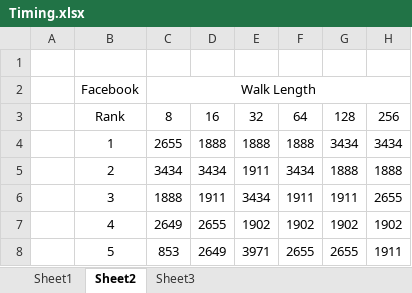
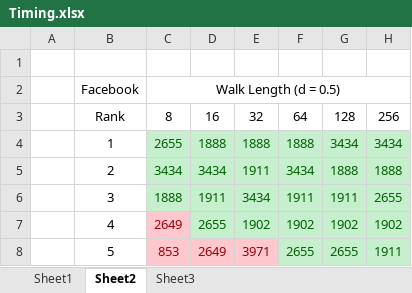
Before and after one commit to ReetBarik/Parallel-Computing, an Excel workbook: FinalProject/Output/Timing.xlsx, sheet Sheet2, drawn as a sheet; values as stored, in another font and other column widths than the file's, no borders; the diff names each change by its address in the sheet, - before the commit and + after, or states it on an @@ line.

Commit message:
Final Project: Figures plotted. Report written. Quad chart left.

```diff
--- a/FinalProject/Output/Timing.xlsx (sheet Sheet2)
+++ b/FinalProject/Output/Timing.xlsx (sheet Sheet2)
-C2: Walk Length
+C2: Walk Length (d = 0.5)
@@ C4:H6 fill: none → #C6EFCE, text colour: black → #006100 @@
@@ C7 fill: none → #FFC7CE, text colour: black → #9C0006 @@
@@ D7:H7 fill: none → #C6EFCE, text colour: black → #006100 @@
@@ C8:E8 fill: none → #FFC7CE, text colour: black → #9C0006 @@
@@ F8:H8 fill: none → #C6EFCE, text colour: black → #006100 @@
```
Also changed, not shown: sheet Sheet3, 29 other files.
